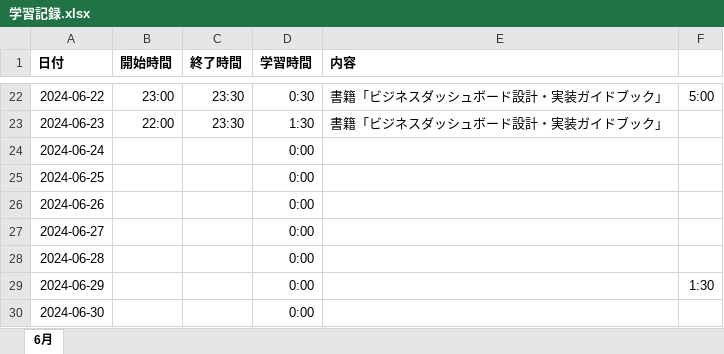
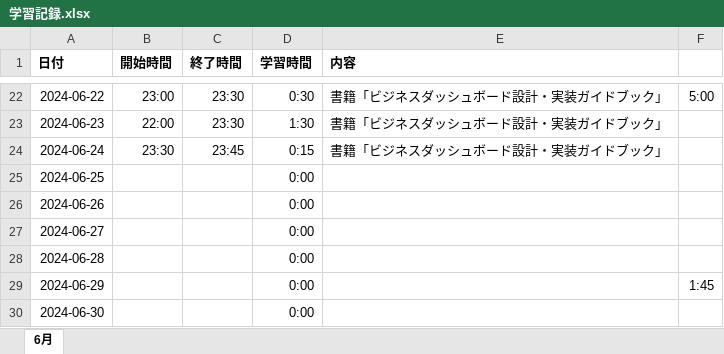
Before and after one commit to Yoshi-Kosaka/Zemi, an Excel workbook: Study/学習記録.xlsx, sheet 6月, drawn as a sheet; only a part is shown, gaps mark what is left out; values as stored, in another font and other column widths than the file's, no borders; the diff names each change by its address in the sheet, - before the commit and + after, or states it on an @@ line.

Commit message:
fix Study

```diff
--- a/Study/学習記録.xlsx (sheet 6月)
+++ b/Study/学習記録.xlsx (sheet 6月)
-B24 (開始時間): (empty)
+B24 (開始時間): 23:30
-C24 (終了時間): (empty)
+C24 (終了時間): 23:45
-D24 (学習時間): 0:00
+D24 (学習時間): 0:15
-E24 (内容): (empty)
+E24 (内容): 書籍「ビジネスダッシュボード設計・実装ガイドブック」
-F29: 1:30
+F29: 1:45
```
